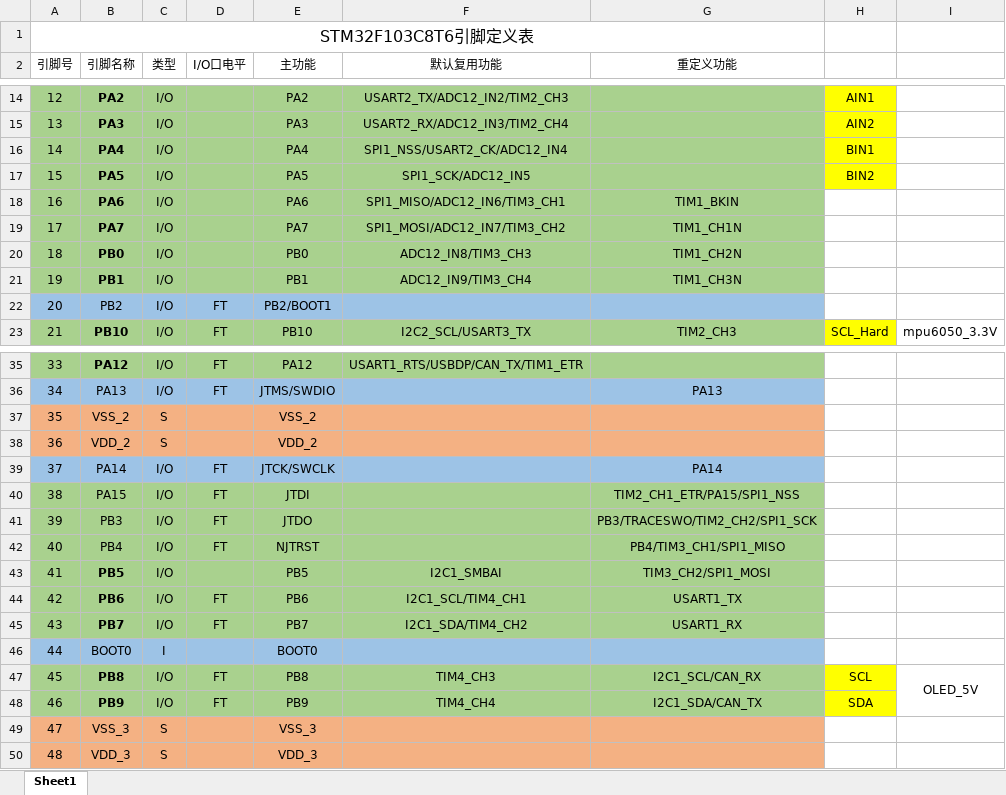
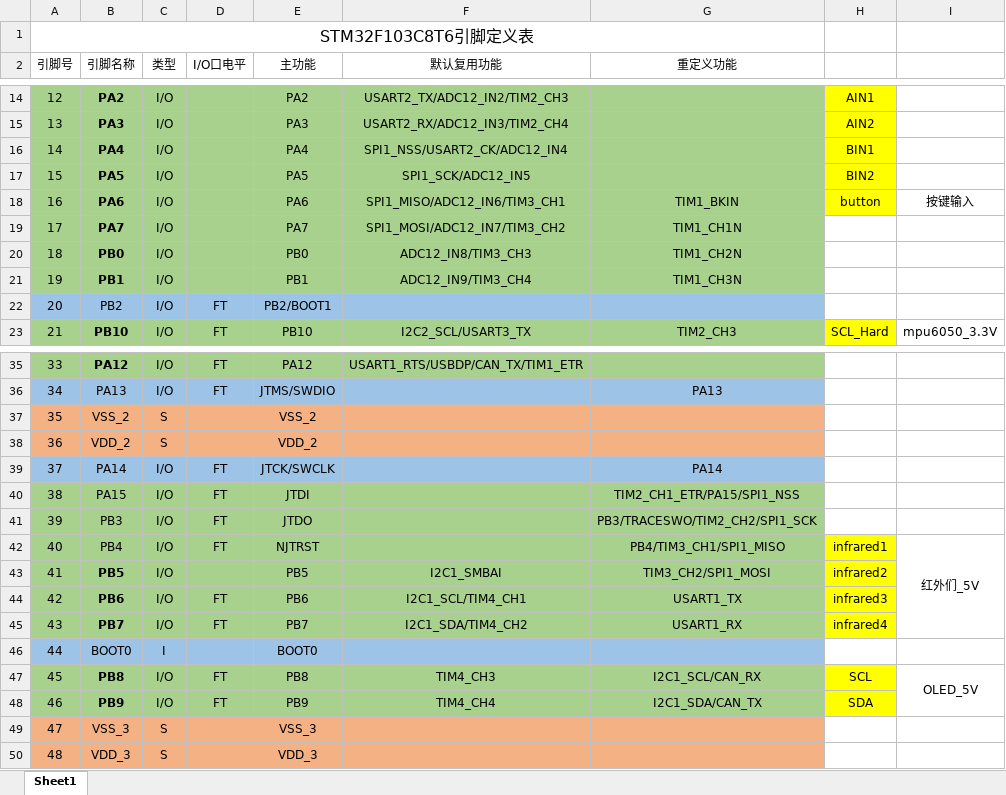
Before and after one commit to nightt5879/2023guangshe_xiao, an Excel workbook: STM32/STM32F103C8T6引脚定义.xlsx, sheet Sheet1, drawn as a sheet; only a part is shown, gaps mark what is left out; values as stored, in another font and other column widths than the file's, no borders; the diff names each change by its address in the sheet, - before the commit and + after, or states it on an @@ line.

Commit message:
Update STM32F103C8T6引脚定义.xlsx

```diff
--- a/STM32/STM32F103C8T6引脚定义.xlsx (sheet Sheet1)
+++ b/STM32/STM32F103C8T6引脚定义.xlsx (sheet Sheet1)
-H18: (empty)
+H18: button
-H18 fill: none
+H18 fill: #FFFF00
-I18: (empty)
+I18: 按键输入
-H42: (empty)
+H42: infrared1
-H42:H45 fill: none
+H42:H45 fill: #FFFF00
-I42: (empty)
+I42: 红外们_5V
+I42:I45 merged
-H43: (empty)
+H43: infrared2
-H44: (empty)
+H44: infrared3
-H45: (empty)
+H45: infrared4
```
